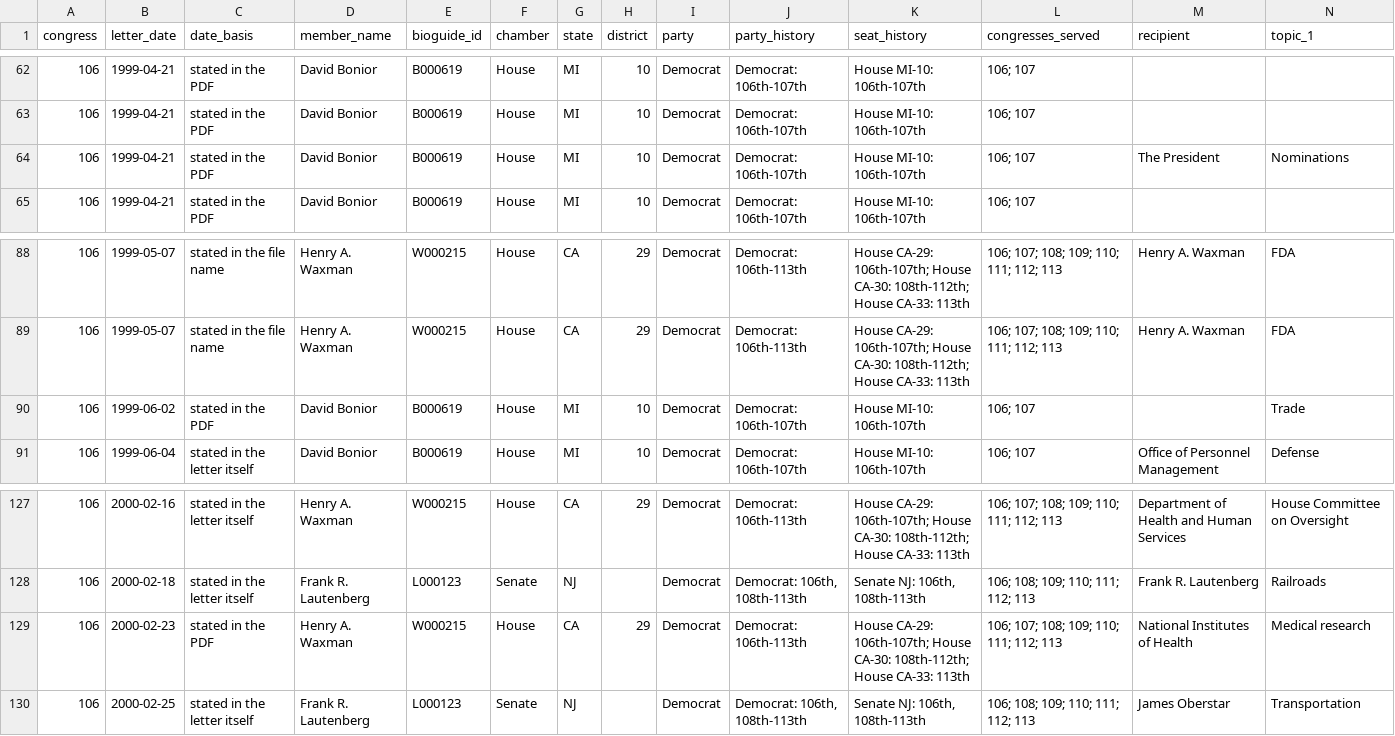
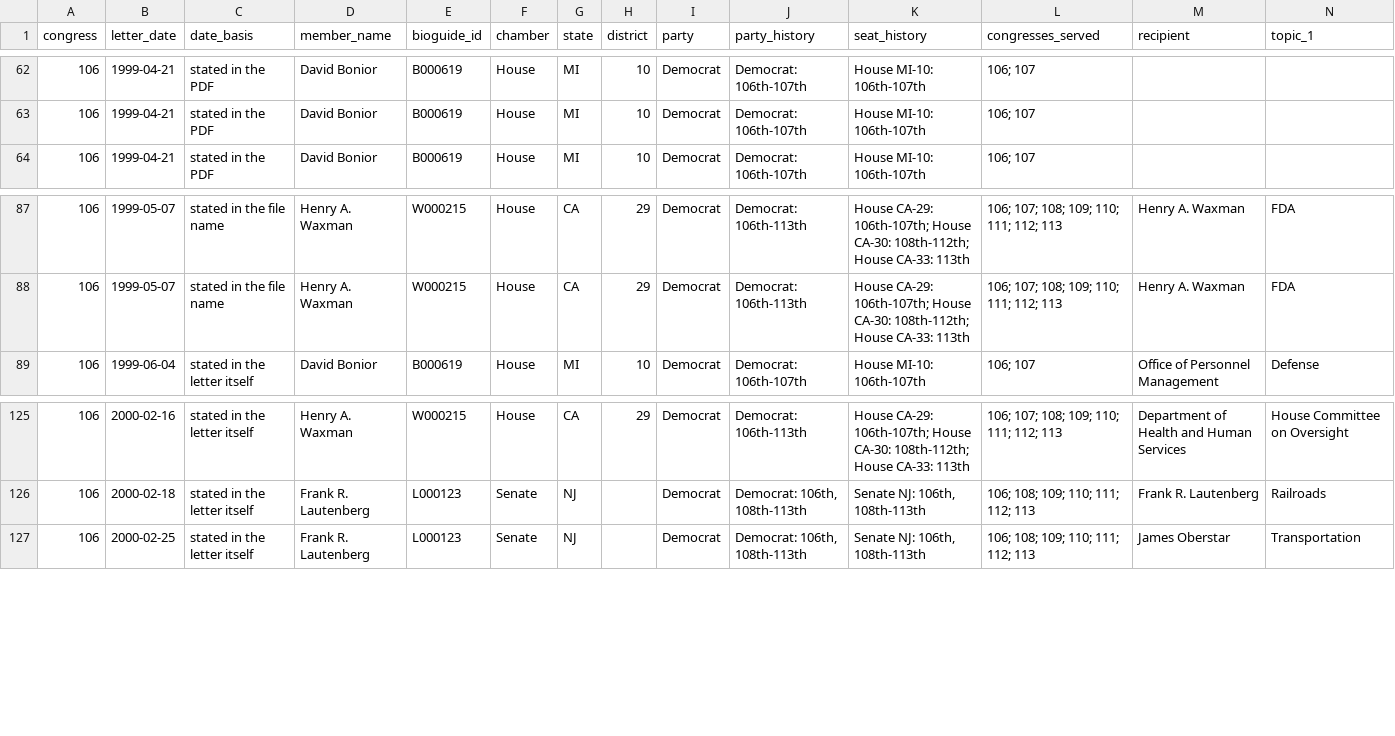
Before and after one commit to internetarchivecanada/Explorer-Congressional-Letters-106, a CSV file: data/letters-from-congress-106th.csv, drawn as a sheet; only a part is shown, gaps mark what is left out; rows hold the shown columns only; the diff names each change by its address in the sheet, - before the commit and + after, or states it on an @@ line.

```diff
--- a/data/letters-from-congress-106th.csv
+++ b/data/letters-from-congress-106th.csv
-row 64: 106 | 1999-04-21 | stated in the PDF | David Bonior | B000619 | House | MI | 10 | Democrat | Democrat: 106th-107th | House MI-10: 106th-107th | 106; 107 | The President | Nominations
-row 90: 106 | 1999-06-02 | stated in the PDF | David Bonior | B000619 | House | MI | 10 | Democrat | Democrat: 106th-107th | House MI-10: 106th-107th | 106; 107 |  | Trade
-row 129: 106 | 2000-02-23 | stated in the PDF | Henry A. Waxman | W000215 | House | CA | 29 | Democrat | Democrat: 106th-113th | House CA-29: 106th-107th; House CA-30: 108th-112th; House CA-33: 113th | 106; 107; 108; 109; 110; 111; 112; 113 | National Institutes of Health | Medical research
```
Also changed, not shown: 30 other files.
